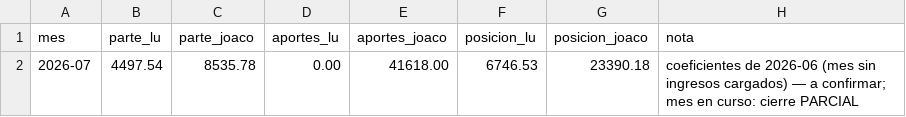
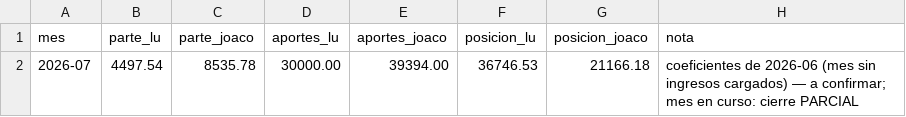
Before and after one commit to joacoguerrae/registro-gastos, a CSV file: data/cierre_casa.csv, drawn as a sheet.

```diff
--- a/data/cierre_casa.csv
+++ b/data/cierre_casa.csv
@@ -1,2 +1,2 @@
 mes,parte_lu,parte_joaco,aportes_lu,aportes_joaco,posicion_lu,posicion_joaco,nota
-2026-07,4497.54,8535.78,0.00,41618.00,6746.53,23390.18,coeficientes de 2026-06 (mes sin ingresos cargados) — a confirmar; mes en curso: cierre PARCIAL
+2026-07,4497.54,8535.78,30000.00,39394.00,36746.53,21166.18,coeficientes de 2026-06 (mes sin ingresos cargados) — a confirmar; mes en curso: cierre PARCIAL
```
Also changed, not shown: 3 other files.
